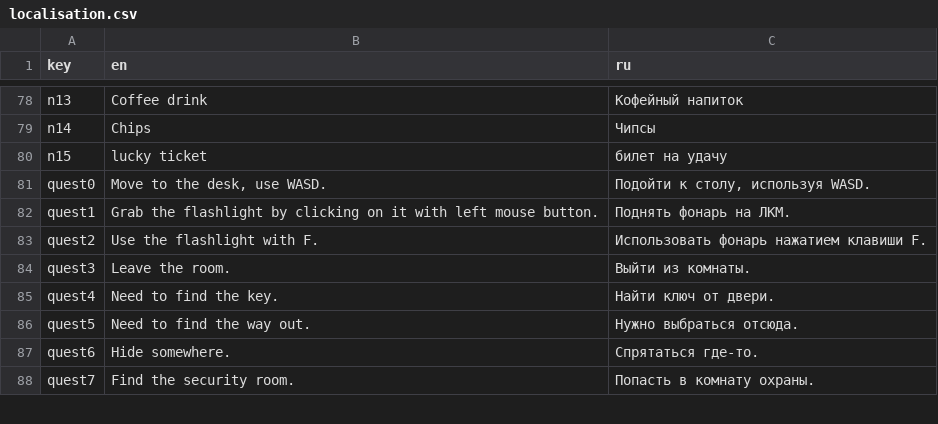
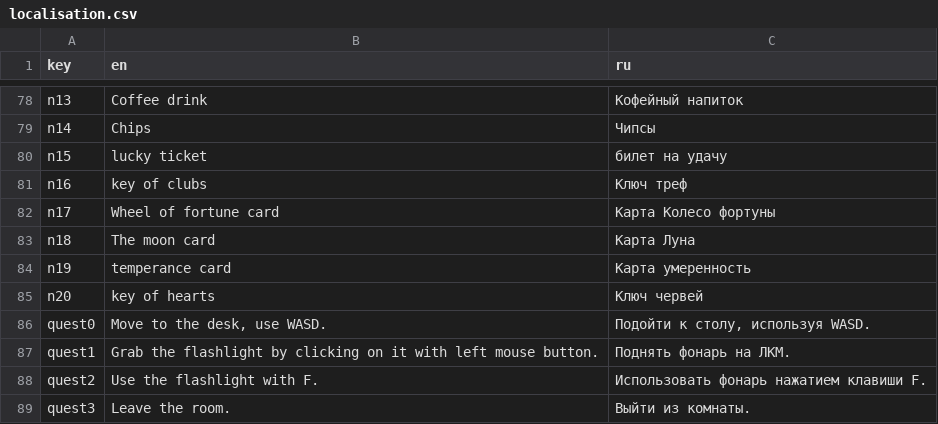
Before and after one commit to pepe-Di/horror-game, a CSV file: Assets/Resources/localisation.csv, drawn as a sheet; only a part is shown, gaps mark what is left out; the shorter side is filled out with more unchanged rows; the diff names each change by its address in the sheet, - before the commit and + after, or states it on an @@ line.

```diff
--- a/Assets/Resources/localisation.csv
+++ b/Assets/Resources/localisation.csv
+row 81: n16 | key of clubs | Ключ треф
+row 82: n17 | Wheel of fortune card | Карта Колесо фортуны
+row 83: n18 | The moon card | Карта Луна
+row 84: n19 | temperance card | Карта умеренность
+row 85: n20 | key of hearts | Ключ червей
```
Also changed, not shown: 20 other files.
